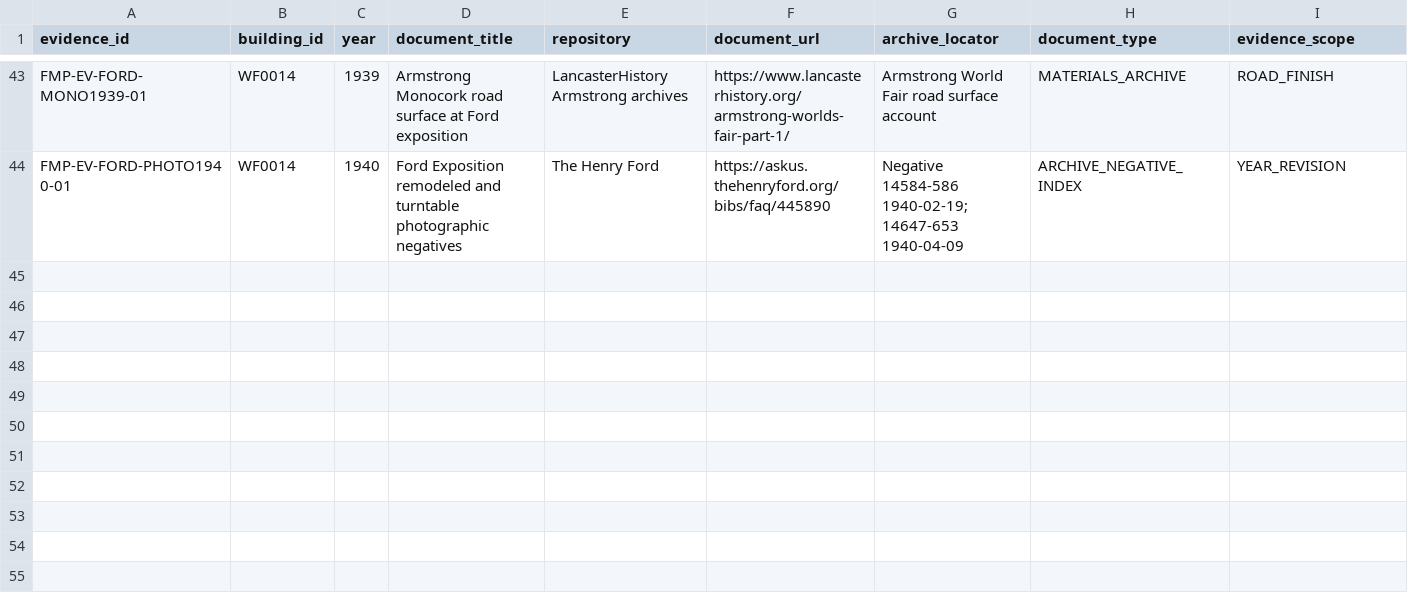
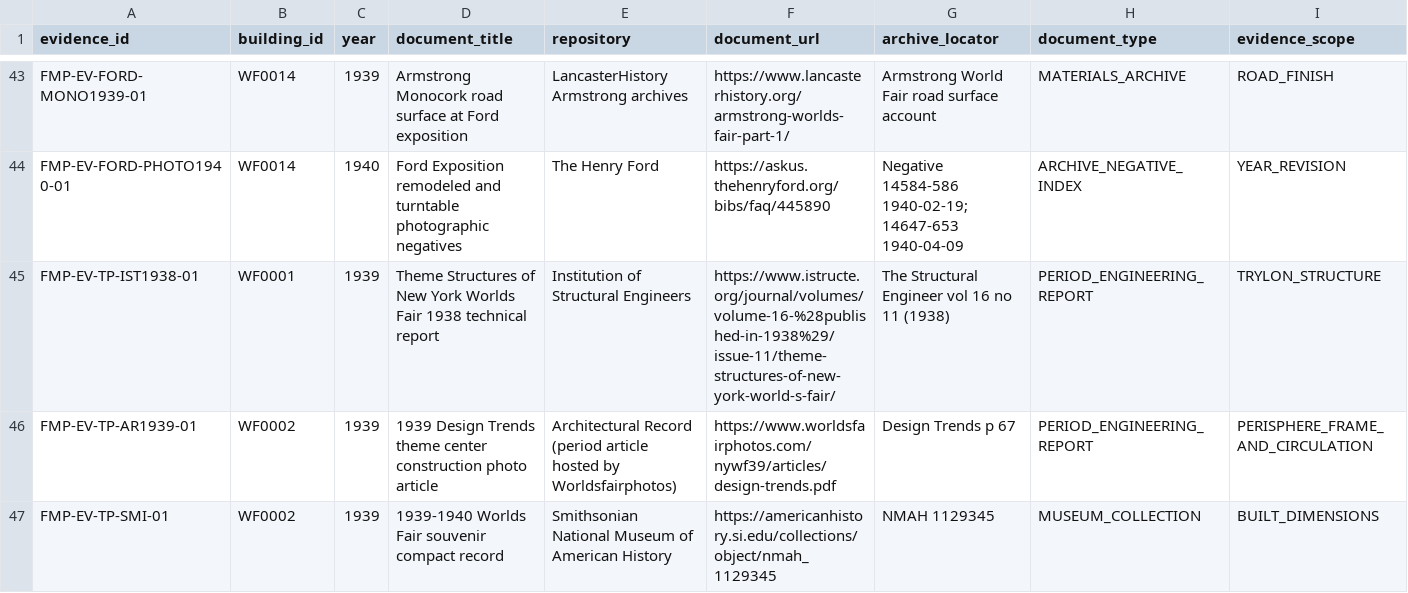
Before and after one commit to cameronprops/TheFlushingMeadowProject, a CSV file: catalog/building_evidence.csv, drawn as a sheet; only a part is shown, gaps mark what is left out; rows hold the shown columns only; the diff covers the shown part only; the diff names each change by its address in the sheet, - before the commit and + after, or states it on an @@ line.

Commit message:
research(fmp): recover original Theme Center engineering and legacy truth workbook evidence

```diff
--- a/catalog/building_evidence.csv
+++ b/catalog/building_evidence.csv
+row 45: FMP-EV-TP-IST1938-01 | WF0001 | 1939 | Theme Structures of New York Worlds Fair 1938 technical report | Institution of Structural Engineers | https://www.istructe.org/journal/volumes/volume-16-%28published-in-1938%29/issue-11/theme-structures-of-new-york-world-s-fair/ | The Structural Engineer vol 16 no 11 (1938) | PERIOD_ENGINEERING_REPORT | TRYLON_STRUCTURE
+row 46: FMP-EV-TP-AR1939-01 | WF0002 | 1939 | 1939 Design Trends theme center construction photo article | Architectural Record (period article hosted by Worldsfairphotos) | https://www.worldsfairphotos.com/nywf39/articles/design-trends.pdf | Design Trends p 67 | PERIOD_ENGINEERING_REPORT | PERISPHERE_FRAME_AND_CIRCULATION
+row 47: FMP-EV-TP-SMI-01 | WF0002 | 1939 | 1939-1940 Worlds Fair souvenir compact record | Smithsonian National Museum of American History | https://americanhistory.si.edu/collections/object/nmah_1129345 | NMAH 1129345 | MUSEUM_COLLECTION | BUILT_DIMENSIONS
```
Also changed, not shown: 3 added rows elsewhere in this file.
